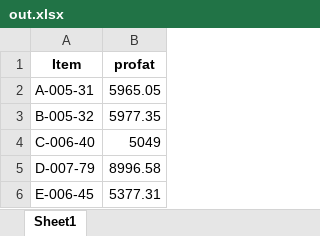
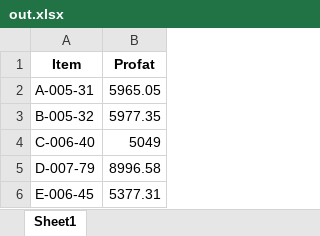
Before and after one commit to MLeidel/sqlcells, an Excel workbook: out.xlsx, sheet Sheet1, drawn as a sheet; values as stored, in another font and other column widths than the file's, no borders; the diff names each change by its address in the sheet, - before the commit and + after, or states it on an @@ line.

```diff
--- a/out.xlsx (sheet Sheet1)
+++ b/out.xlsx (sheet Sheet1)
-B1: profat
+B1: Profat
```
Also changed, not shown: 9 other files.
